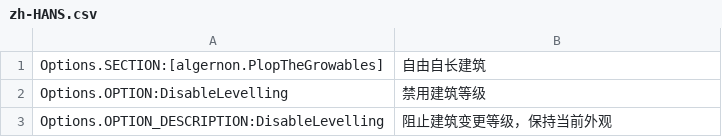
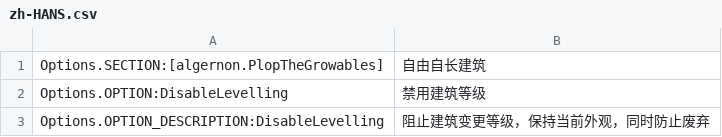
Before and after one commit to algernon-A/PlopTheGrowables, a CSV file: l10n/zh-HANS.csv, drawn as a sheet.

Commit message:
Update zh-HANS.csv

```diff
--- a/l10n/zh-HANS.csv
+++ b/l10n/zh-HANS.csv
@@ -2,2 +2,2 @@
 "Options.OPTION:DisableLevelling","禁用建筑等级"
-"Options.OPTION_DESCRIPTION:DisableLevelling","阻止建筑变更等级，保持当前外观"
+"Options.OPTION_DESCRIPTION:DisableLevelling","阻止建筑变更等级，保持当前外观，同时防止废弃"
```
